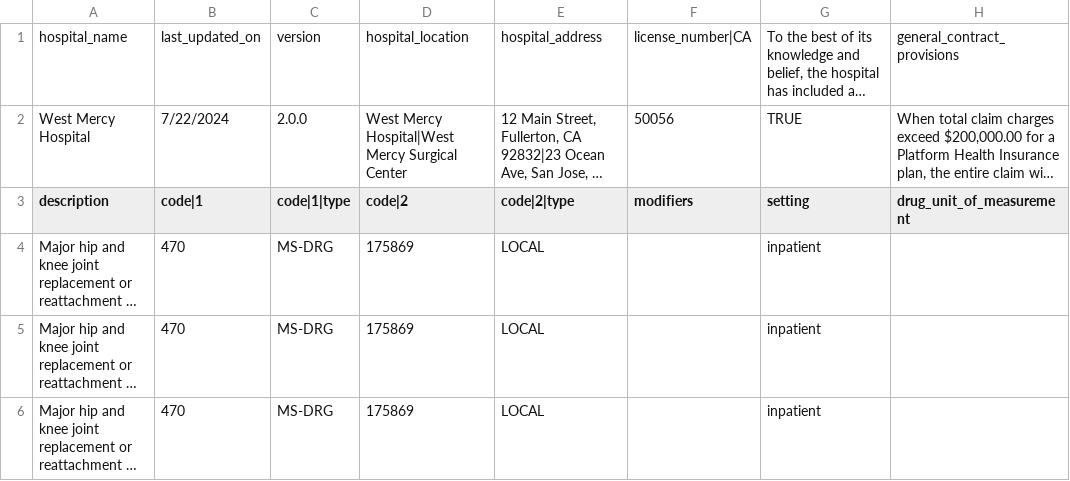
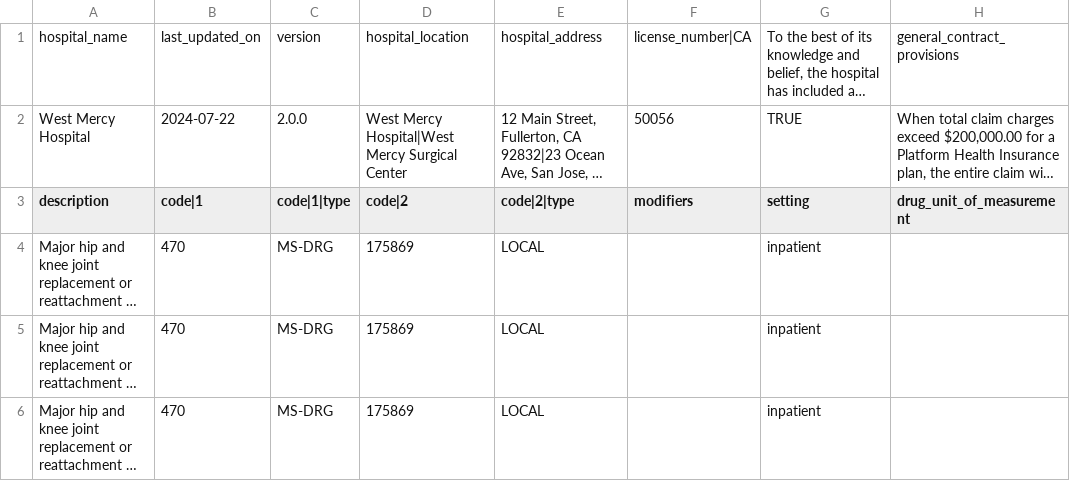
Before and after one commit to ashrithp1/mrf-test-data, a CSV file: V2.0.0_Tall_Example_CSV_Format.csv (was V2.0.0_Tall_CSV_Example_Format.csv), drawn as a sheet; only a part is shown; long unchanged cells end in …; the diff names each change by its address in the sheet, - before the commit and + after, or states it on an @@ line.

Commit message:
QA_Tall_5187

```diff
--- a/V2.0.0_Tall_CSV_Example_Format.csv
+++ b/V2.0.0_Tall_Example_CSV_Format.csv
-B2 (code|1): 7/22/2024
+B2 (code|1): 2024-07-22
```
